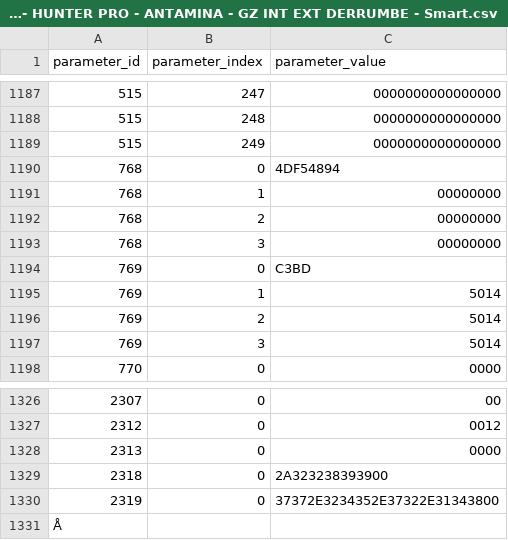
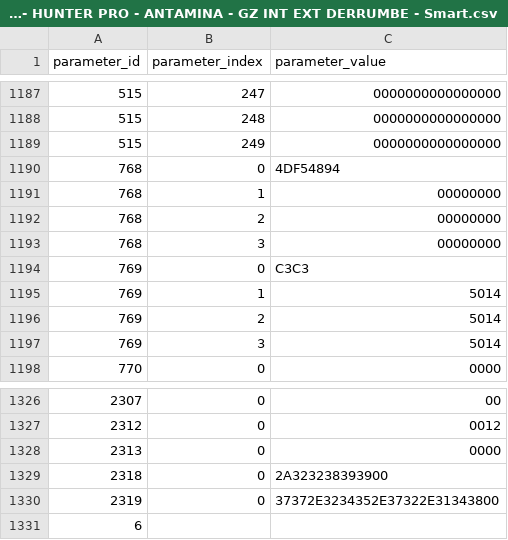
Before and after one commit to aludena18/Hunter-Github, a CSV file: CALAMP/Proyecto ANTAMINA/24.22 - PERU - HUNTER PRO - ANTAMINA - GZ INT EXT DERRUMBE - Smart.csv, drawn as a sheet; only a part is shown, gaps mark what is left out; the diff names each change by its address in the sheet, - before the commit and + after, or states it on an @@ line.

Commit message:
27112020

```diff
--- a/CALAMP/Proyecto ANTAMINA/24.22 - PERU - HUNTER PRO - ANTAMINA - GZ INT EXT DERRUMBE - Smart.csv
+++ b/CALAMP/Proyecto ANTAMINA/24.22 - PERU - HUNTER PRO - ANTAMINA - GZ INT EXT DERRUMBE - Smart.csv
-C1194 (parameter_value): C3BD
+C1194 (parameter_value): C3C3
-A1331 (parameter_id): Å
+A1331 (parameter_id): 6
```
